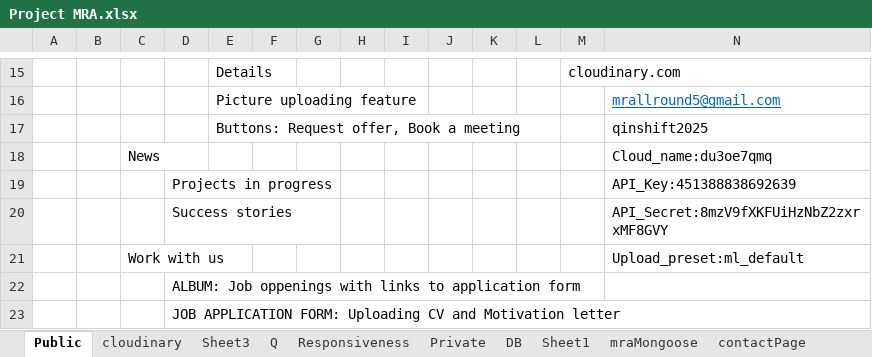
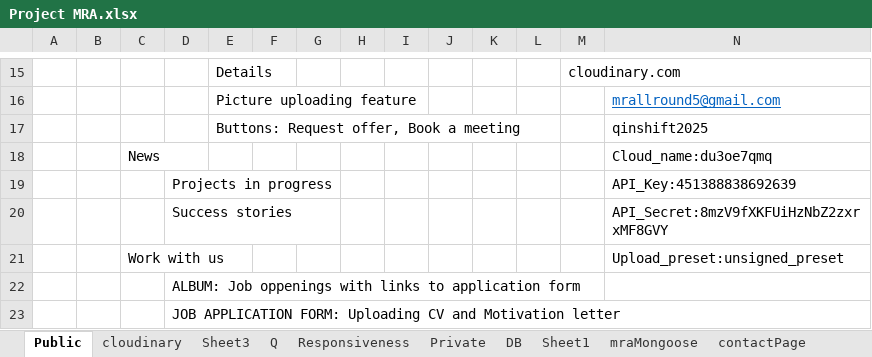
Before and after one commit to StevanRufceski/Qinshift-homeworks, an Excel workbook: Project-MRA/Project MRA.xlsx, sheet Public, drawn as a sheet; only a part is shown, gaps mark what is left out; values as stored, in another font and other column widths than the file's, no borders; the diff names each change by its address in the sheet, - before the commit and + after, or states it on an @@ line.

Commit message:
update

```diff
--- a/Project-MRA/Project MRA.xlsx (sheet Public)
+++ b/Project-MRA/Project MRA.xlsx (sheet Public)
-N21: Upload_preset:ml_default
+N21: Upload_preset:unsigned_preset
```
